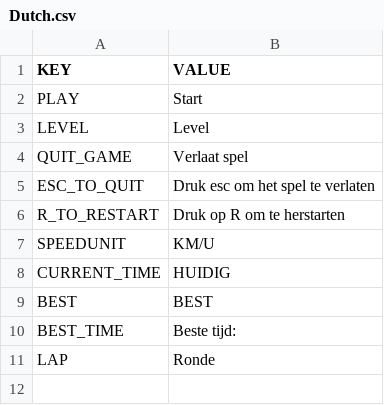
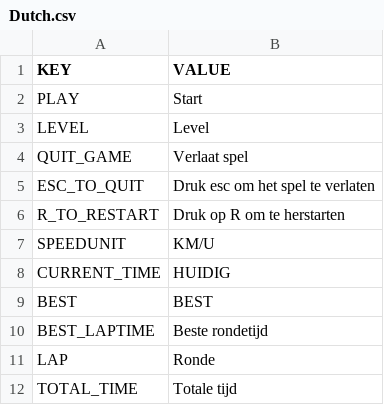
Before and after one commit to KVN3/GENEW, a CSV file: Assets/LocalizeService/Resources/Localization/Dutch.csv, drawn as a sheet; removed rows and columns are numbered as before the commit, all else as after; the diff names each change by its address in the sheet, - before the commit and + after, or states it on an @@ line.

Commit message:
Updated localization sheet + speeddisplay changes + more cleanup
Also moved rising poles to unused
Endscreen: New background (pixelated tho) + localization

```diff
--- a/Assets/LocalizeService/Resources/Localization/Dutch.csv
+++ b/Assets/LocalizeService/Resources/Localization/Dutch.csv
-row 10: BEST_TIME | Beste tijd:
+row 10: BEST_LAPTIME | Beste rondetijd
+row 12: TOTAL_TIME | Totale tijd
```
Also changed, not shown: 14 other files.
